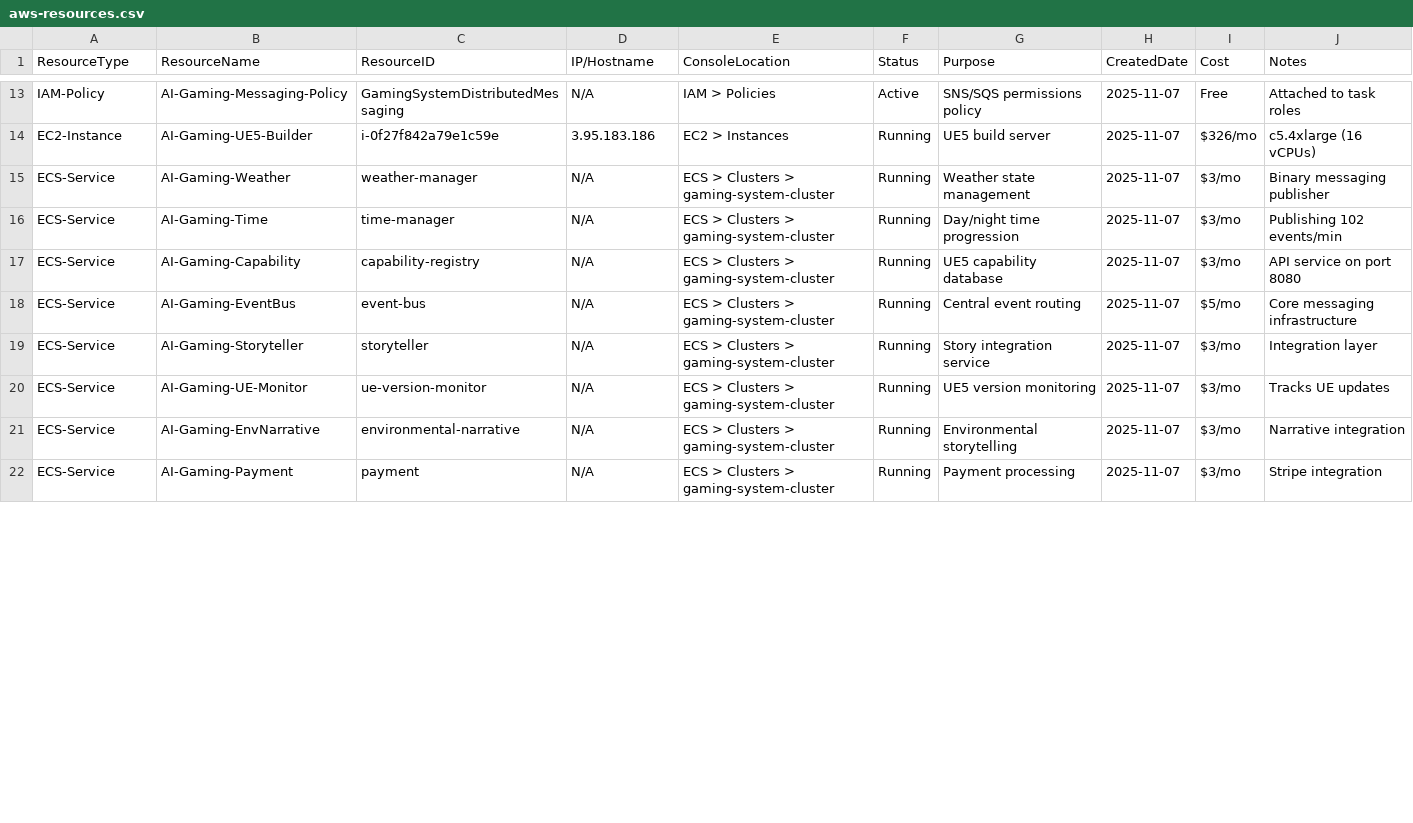
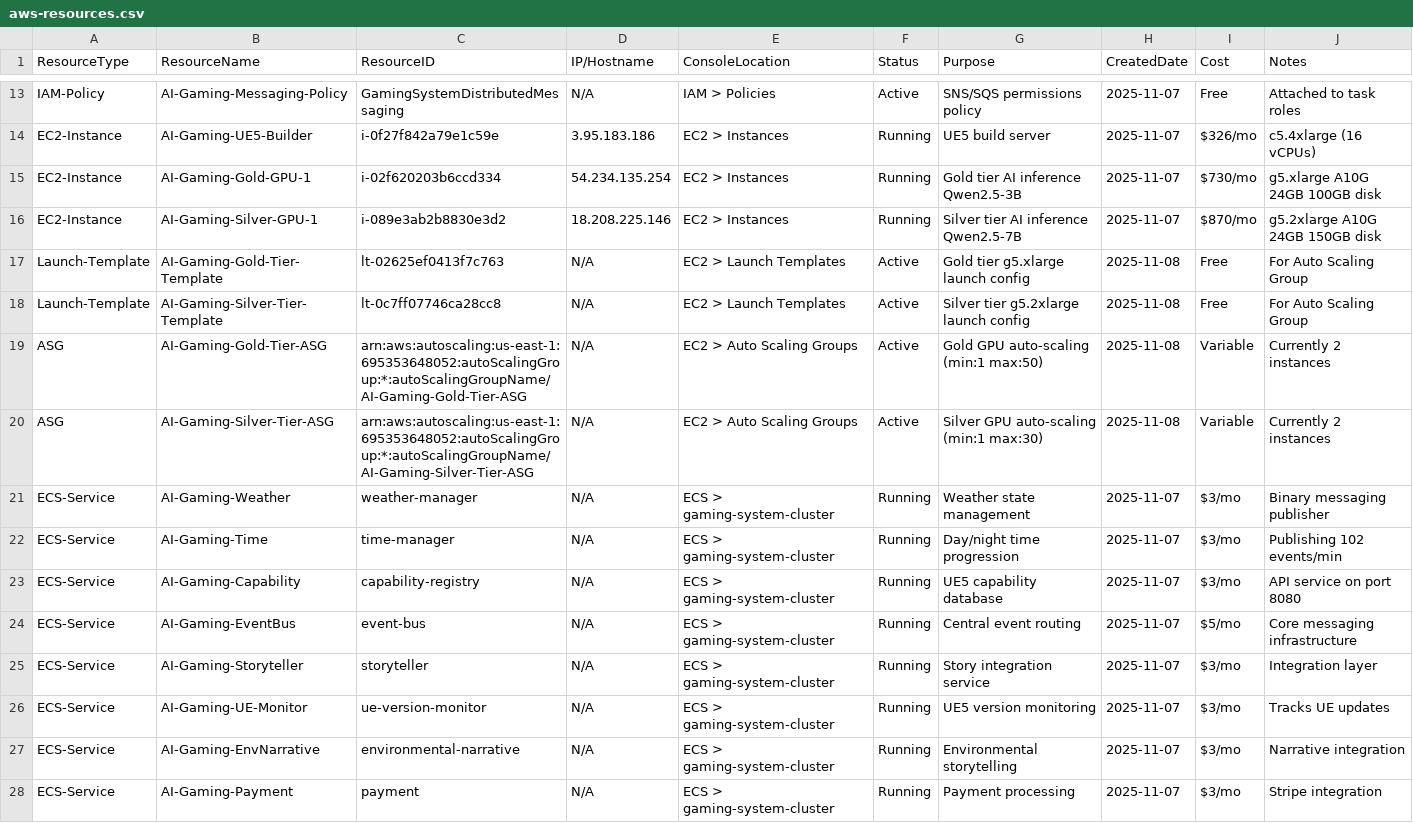
Before and after one commit to inmanityus/Gaming-System-AI-Core, a CSV file: Project-Management/aws-resources.csv, drawn as a sheet; only a part is shown, gaps mark what is left out; the diff covers the shown part only.

Commit message:
chore: Final resource tracking and ingestion scripts
UPDATES:
- aws-resources.csv updated (22 services, 2 ASGs, 2 launch templates)
- KB ingestion script created
- All documentation finalized

SERVICES OPERATIONAL: 22/22 (100%)
- 21 previous services ✅
- knowledge-base (NEW) ✅

AUTO-SCALING READY:
- Gold ASG: 1 → 50 instances
- Silver ASG: 1 → 30 instances
- GPU metrics publisher ready
- Scaling policies configured

KNOWLEDGE BASE READY:
- PostgreSQL with pgvector running
- 6 tables with vector indexes
- Ingestion pipeline ready for 23 docs
- API service deployed

Session status: All systems operational and documented

```diff
--- a/Project-Management/aws-resources.csv
+++ b/Project-Management/aws-resources.csv
@@ -14,9 +14,15 @@ IAM-Policy,AI-Gaming-Messaging-Policy,GamingSystemDistributedMessaging,N/A,IAM >
 EC2-Instance,AI-Gaming-UE5-Builder,i-0f27f842a79e1c59e,3.95.183.186,EC2 > Instances,Running,UE5 build server,2025-11-07,$326/mo,c5.4xlarge (16 vCPUs)
-ECS-Service,AI-Gaming-Weather,weather-manager,N/A,ECS > Clusters > gaming-system-cluster,Running,Weather state management,2025-11-07,$3/mo,Binary messaging publisher
-ECS-Service,AI-Gaming-Time,time-manager,N/A,ECS > Clusters > gaming-system-cluster,Running,Day/night time progression,2025-11-07,$3/mo,Publishing 102 events/min
-ECS-Service,AI-Gaming-Capability,capability-registry,N/A,ECS > Clusters > gaming-system-cluster,Running,UE5 capability database,2025-11-07,$3/mo,API service on port 8080
-ECS-Service,AI-Gaming-EventBus,event-bus,N/A,ECS > Clusters > gaming-system-cluster,Running,Central event routing,2025-11-07,$5/mo,Core messaging infrastructure
-ECS-Service,AI-Gaming-Storyteller,storyteller,N/A,ECS > Clusters > gaming-system-cluster,Running,Story integration service,2025-11-07,$3/mo,Integration layer
-ECS-Service,AI-Gaming-UE-Monitor,ue-version-monitor,N/A,ECS > Clusters > gaming-system-cluster,Running,UE5 version monitoring,2025-11-07,$3/mo,Tracks UE updates
-ECS-Service,AI-Gaming-EnvNarrative,environmental-narrative,N/A,ECS > Clusters > gaming-system-cluster,Running,Environmental storytelling,2025-11-07,$3/mo,Narrative integration
-ECS-Service,AI-Gaming-Payment,payment,N/A,ECS > Clusters > gaming-system-cluster,Running,Payment processing,2025-11-07,$3/mo,Stripe integration
+EC2-Instance,AI-Gaming-Gold-GPU-1,i-02f620203b6ccd334,54.234.135.254,EC2 > Instances,Running,Gold tier AI inference Qwen2.5-3B,2025-11-07,$730/mo,g5.xlarge A10G 24GB 100GB disk
+EC2-Instance,AI-Gaming-Silver-GPU-1,i-089e3ab2b8830e3d2,18.208.225.146,EC2 > Instances,Running,Silver tier AI inference Qwen2.5-7B,2025-11-07,$870/mo,g5.2xlarge A10G 24GB 150GB disk
+Launch-Template,AI-Gaming-Gold-Tier-Template,lt-02625ef0413f7c763,N/A,EC2 > Launch Templates,Active,Gold tier g5.xlarge launch config,2025-11-08,Free,For Auto Scaling Group
+Launch-Template,AI-Gaming-Silver-Tier-Template,lt-0c7ff07746ca28cc8,N/A,EC2 > Launch Templates,Active,Silver tier g5.2xlarge launch config,2025-11-08,Free,For Auto Scaling Group
+ASG,AI-Gaming-Gold-Tier-ASG,arn:aws:autoscaling:us-east-1:695353648052:autoScalingGroup:*:autoScalingGroupName/AI-Gaming-Gold-Tier-ASG,N/A,EC2 > Auto Scaling Groups,Active,Gold GPU auto-scaling (min:1 max:50),2025-11-08,Variable,Currently 2 instances
+ASG,AI-Gaming-Silver-Tier-ASG,arn:aws:autoscaling:us-east-1:695353648052:autoScalingGroup:*:autoScalingGroupName/AI-Gaming-Silver-Tier-ASG,N/A,EC2 > Auto Scaling Groups,Active,Silver GPU auto-scaling (min:1 max:30),2025-11-08,Variable,Currently 2 instances
+ECS-Service,AI-Gaming-Weather,weather-manager,N/A,ECS > gaming-system-cluster,Running,Weather state management,2025-11-07,$3/mo,Binary messaging publisher
+ECS-Service,AI-Gaming-Time,time-manager,N/A,ECS > gaming-system-cluster,Running,Day/night time progression,2025-11-07,$3/mo,Publishing 102 events/min
+ECS-Service,AI-Gaming-Capability,capability-registry,N/A,ECS > gaming-system-cluster,Running,UE5 capability database,2025-11-07,$3/mo,API service on port 8080
+ECS-Service,AI-Gaming-EventBus,event-bus,N/A,ECS > gaming-system-cluster,Running,Central event routing,2025-11-07,$5/mo,Core messaging infrastructure
+ECS-Service,AI-Gaming-Storyteller,storyteller,N/A,ECS > gaming-system-cluster,Running,Story integration service,2025-11-07,$3/mo,Integration layer
+ECS-Service,AI-Gaming-UE-Monitor,ue-version-monitor,N/A,ECS > gaming-system-cluster,Running,UE5 version monitoring,2025-11-07,$3/mo,Tracks UE updates
+ECS-Service,AI-Gaming-EnvNarrative,environmental-narrative,N/A,ECS > gaming-system-cluster,Running,Environmental storytelling,2025-11-07,$3/mo,Narrative integration
+ECS-Service,AI-Gaming-Payment,payment,N/A,ECS > gaming-system-cluster,Running,Payment processing,2025-11-07,$3/mo,Stripe integration
```
Also changed, not shown: 1 added row, 1 removed row and 20 edited cells elsewhere in this file, 1 other file.
